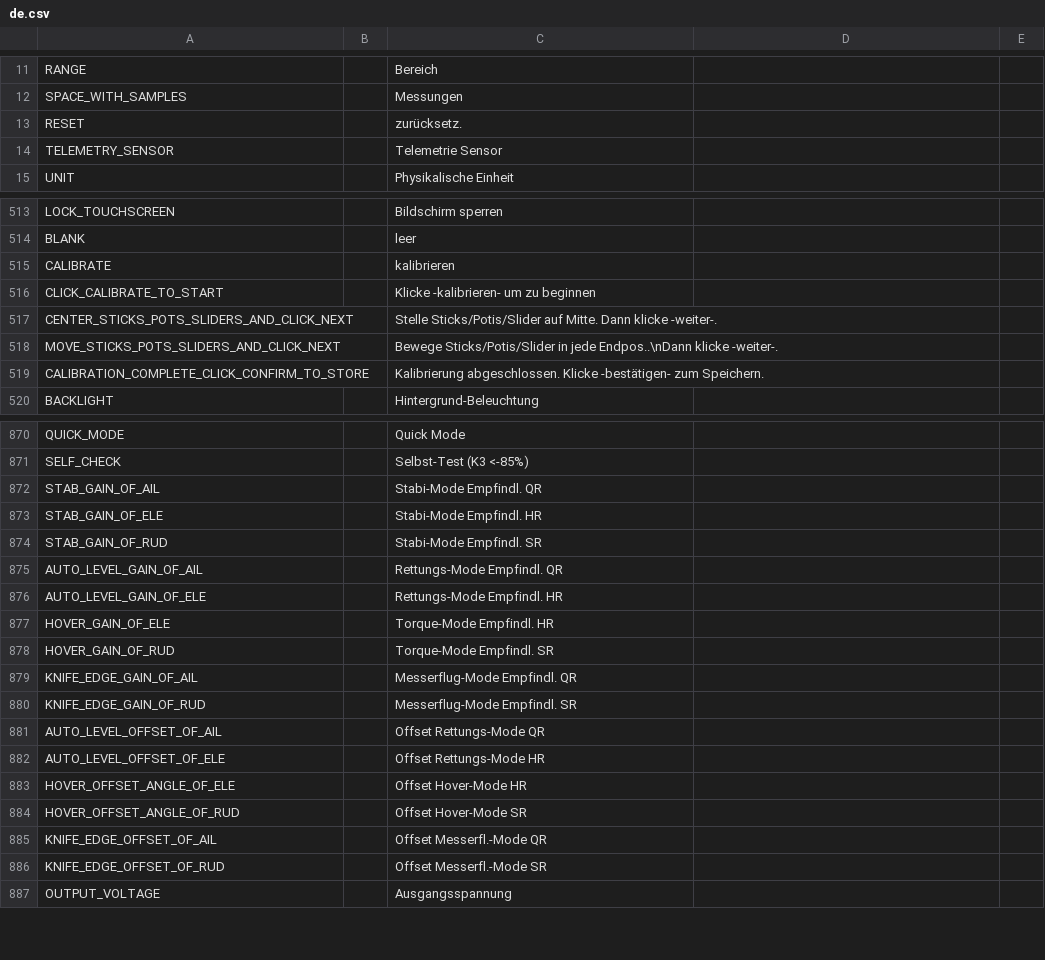
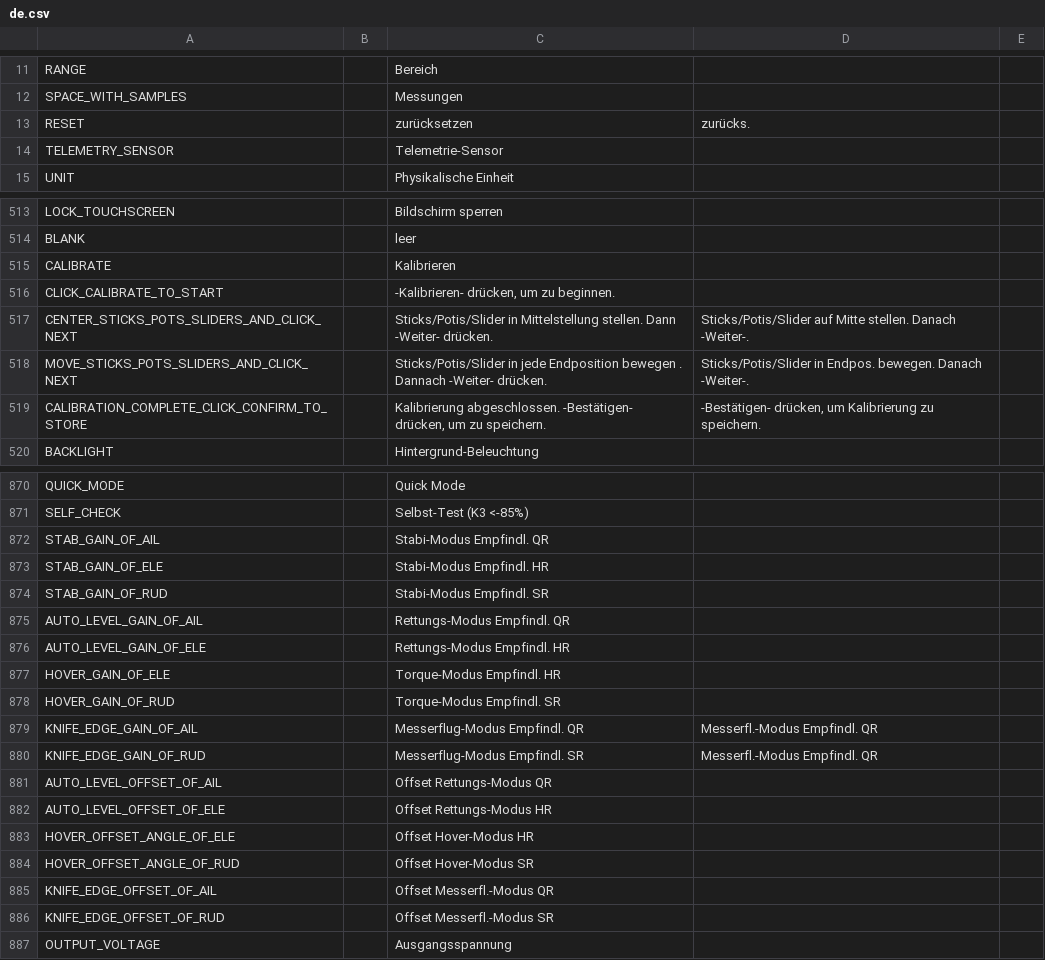
Before and after one commit to KevinFairgrieve/ETHOS-Feedback-Community, a CSV file: translations/ethos/de.csv, drawn as a sheet; only a part is shown, gaps mark what is left out; the diff covers the shown part only.

Commit message:
Update de.csv

```diff
--- a/translations/ethos/de.csv
+++ b/translations/ethos/de.csv
@@ -12,4 +12,4 @@ RANGE,,"Bereich"
 SPACE_WITH_SAMPLES,," Messungen"
-RESET,,"zurücksetz."
-TELEMETRY_SENSOR,,"Telemetrie Sensor"
+RESET,,"zurücksetzen","zurücks."
+TELEMETRY_SENSOR,,"Telemetrie-Sensor"
 UNIT,,"Physikalische Einheit"
@@ -514,7 +514,7 @@ LOCK_TOUCHSCREEN,,"Bildschirm sperren"
 BLANK,,"leer"
-CALIBRATE,,"kalibrieren"
-CLICK_CALIBRATE_TO_START,,Klicke -kalibrieren- um zu beginnen
-CENTER_STICKS_POTS_SLIDERS_AND_CLICK_NEXT,,Stelle Sticks/Potis/Slider auf Mitte. Dann klicke -weiter-.
-MOVE_STICKS_POTS_SLIDERS_AND_CLICK_NEXT,,Bewege Sticks/Potis/Slider in jede Endpos..\nDann klicke -weiter-.
-CALIBRATION_COMPLETE_CLICK_CONFIRM_TO_STORE,,Kalibrierung abgeschlossen. Klicke -bestätigen- zum Speichern.
+CALIBRATE,,"Kalibrieren"
+CLICK_CALIBRATE_TO_START,,"-Kalibrieren- drücken, um zu beginnen."
+CENTER_STICKS_POTS_SLIDERS_AND_CLICK_NEXT,,"Sticks/Potis/Slider in Mittelstellung stellen. Dann -Weiter- drücken.","Sticks/Potis/Slider auf Mitte stellen. Danach -Weiter-."
+MOVE_STICKS_POTS_SLIDERS_AND_CLICK_NEXT,,"Sticks/Potis/Slider in jede Endposition bewegen . Dannach -Weiter- drücken.","Sticks/Potis/Slider in Endpos. bewegen. Danach -Weiter-."
+CALIBRATION_COMPLETE_CLICK_CONFIRM_TO_STORE,,"Kalibrierung abgeschlossen. -Bestätigen- drücken, um zu speichern.","-Bestätigen- drücken, um Kalibrierung zu speichern."
 BACKLIGHT,,"Hintergrund-Beleuchtung"
@@ -871,17 +871,17 @@ QUICK_MODE,,"Quick Mode"
 SELF_CHECK,,"Selbst-Test (K3 <-85%)"
-STAB_GAIN_OF_AIL,,"Stabi-Mode Empfindl. QR"
-STAB_GAIN_OF_ELE,,"Stabi-Mode Empfindl. HR"
-STAB_GAIN_OF_RUD,,"Stabi-Mode Empfindl. SR"
-AUTO_LEVEL_GAIN_OF_AIL,,"Rettungs-Mode Empfindl. QR"
-AUTO_LEVEL_GAIN_OF_ELE,,"Rettungs-Mode Empfindl. HR"
-HOVER_GAIN_OF_ELE,,"Torque-Mode Empfindl. HR"
-HOVER_GAIN_OF_RUD,,"Torque-Mode Empfindl. SR"
-KNIFE_EDGE_GAIN_OF_AIL,,"Messerflug-Mode Empfindl. QR"
-KNIFE_EDGE_GAIN_OF_RUD,,"Messerflug-Mode Empfindl. SR"
-AUTO_LEVEL_OFFSET_OF_AIL,,"Offset Rettungs-Mode QR"
-AUTO_LEVEL_OFFSET_OF_ELE,,"Offset Rettungs-Mode HR"
-HOVER_OFFSET_ANGLE_OF_ELE,,"Offset Hover-Mode HR"
-HOVER_OFFSET_ANGLE_OF_RUD,,"Offset Hover-Mode SR"
-KNIFE_EDGE_OFFSET_OF_AIL,,"Offset Messerfl.-Mode QR"
-KNIFE_EDGE_OFFSET_OF_RUD,,"Offset Messerfl.-Mode SR"
+STAB_GAIN_OF_AIL,,"Stabi-Modus Empfindl. QR"
+STAB_GAIN_OF_ELE,,"Stabi-Modus Empfindl. HR"
+STAB_GAIN_OF_RUD,,"Stabi-Modus Empfindl. SR"
+AUTO_LEVEL_GAIN_OF_AIL,,"Rettungs-Modus Empfindl. QR"
+AUTO_LEVEL_GAIN_OF_ELE,,"Rettungs-Modus Empfindl. HR"
+HOVER_GAIN_OF_ELE,,"Torque-Modus Empfindl. HR"
+HOVER_GAIN_OF_RUD,,"Torque-Modus Empfindl. SR"
+KNIFE_EDGE_GAIN_OF_AIL,,"Messerflug-Modus Empfindl. QR","Messerfl.-Modus Empfindl. QR"
+KNIFE_EDGE_GAIN_OF_RUD,,"Messerflug-Modus Empfindl. SR","Messerfl.-Modus Empfindl. QR"
+AUTO_LEVEL_OFFSET_OF_AIL,,"Offset Rettungs-Modus QR"
+AUTO_LEVEL_OFFSET_OF_ELE,,"Offset Rettungs-Modus HR"
+HOVER_OFFSET_ANGLE_OF_ELE,,"Offset Hover-Modus HR"
+HOVER_OFFSET_ANGLE_OF_RUD,,"Offset Hover-Modus SR"
+KNIFE_EDGE_OFFSET_OF_AIL,,"Offset Messerfl.-Modus QR"
+KNIFE_EDGE_OFFSET_OF_RUD,,"Offset Messerfl.-Modus SR"
 OUTPUT_VOLTAGE,,"Ausgangsspannung"
```
Also changed, not shown: 106 edited cells elsewhere in this file.
